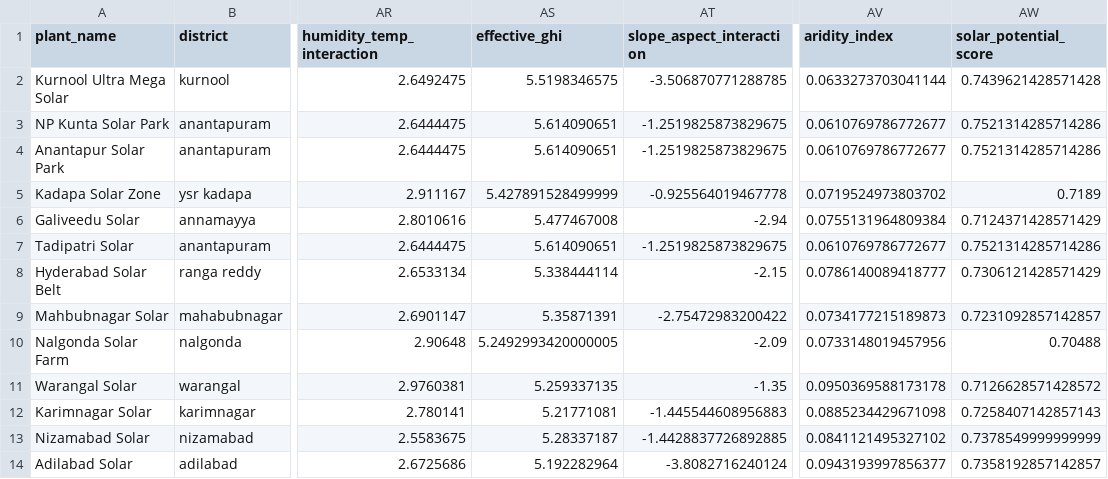
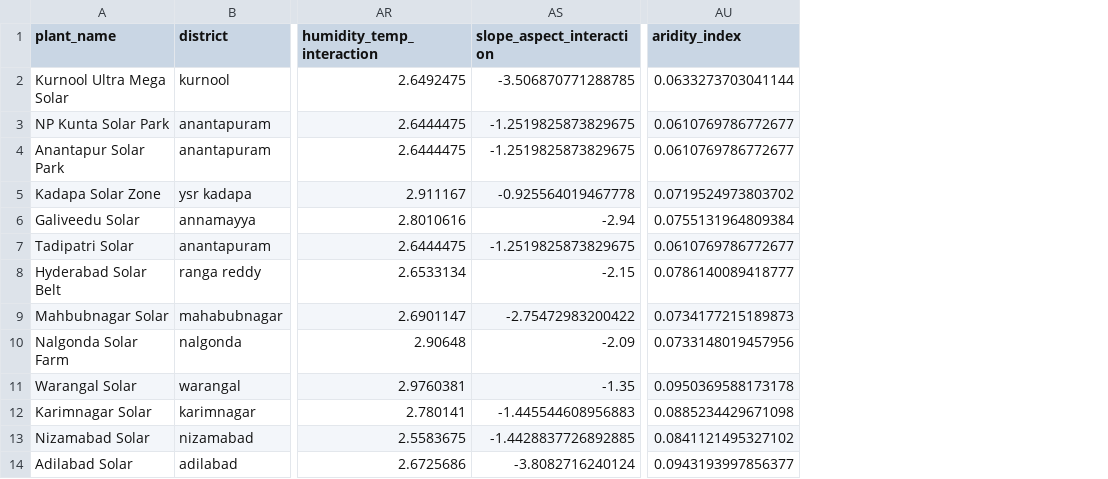
Before and after one commit to Saikrishna0817/Solar_site1, a CSV file: data/plant_labels/plant_dataset.csv, drawn as a sheet; only a part is shown, gaps mark what is left out; the diff names each change by its address in the sheet, - before the commit and + after, or states it on an @@ line.

Commit message:
DEV: phase2 features — drop label-derived composites, selection inside CV folds
- stop building effective_ghi (GHI x temp derate) and solar_potential_score (hand-written
  4-term GHI/DNI/temp/humidity average): both re-encode the label's own inputs, both were
  already collinear-dropped at |r|>0.95; raw GHI/DNI/temp/humidity stay as features
- remove the dead temp_coefficient config that only ever fed effective_ghi
- Trainer: drop_collinear() + fit_selector() refit on every CV fold's train slice, so the
  CV score is no longer selection-aided (ridge CV R2 0.013 -> -0.957 on 13 plant rows)
- docs/METHODOLOGY.md §6: feature rules + Phase 2 ceilings — zonal statistics, WorldPop
  2020, site-scale exclusions and AlphaEarth all blocked (no GEE credentials, no rasterio),
  each with its upgrade path
- regenerate master/features/plant_dataset (features_train 48x40)

```diff
--- a/data/plant_labels/plant_dataset.csv
+++ b/data/plant_labels/plant_dataset.csv
-column AS (effective_ghi), rows 2-14: 5.5198346575 | 5.614090651 | 5.614090651 | 5.427891528499999 | 5.477467008 | 5.614090651 | 5.338444114 | 5.35871391 | 5.2492993420000005 | 5.259337135 | 5.21771081 | 5.28337187 | 5.192282964
-column AW (solar_potential_score), rows 2-14: 0.7439621428571428 | 0.7521314285714286 | 0.7521314285714286 | 0.7189 | 0.7124371428571429 | 0.7521314285714286 | 0.7306121428571429 | 0.7231092857142857 | 0.70488 | 0.7126628571428572 | 0.7258407142857143 | 0.7378549999999999 | 0.7358192857142857
```
Also changed, not shown: 5 other files.
